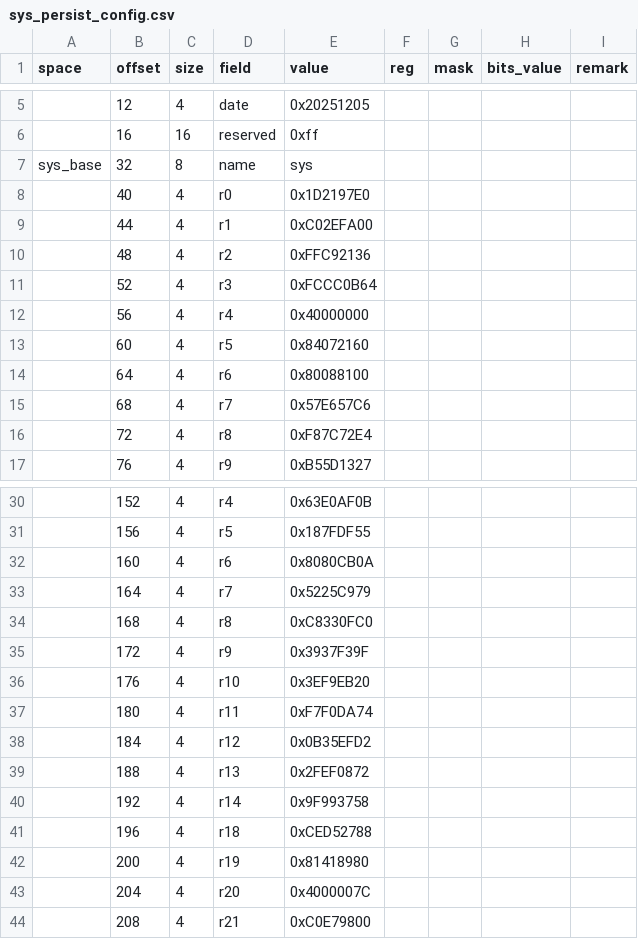
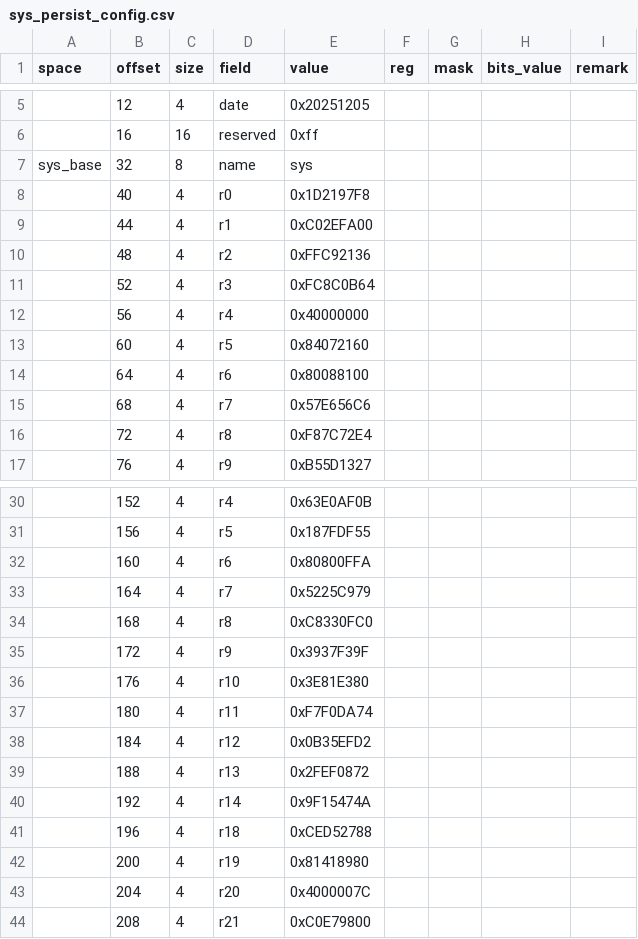
Before and after one commit to bekencorp/bk_idk, a CSV file: middleware/soc/bk7236n/sys_persist_config.csv, drawn as a sheet; only a part is shown, gaps mark what is left out; the diff names each change by its address in the sheet, - before the commit and + after, or states it on an @@ line.

```diff
--- a/middleware/soc/bk7236n/sys_persist_config.csv
+++ b/middleware/soc/bk7236n/sys_persist_config.csv
-E8 (value): 0x1D2197E0
+E8 (value): 0x1D2197F8
-E11 (value): 0xFCCC0B64
+E11 (value): 0xFC8C0B64
-E15 (value): 0x57E657C6
+E15 (value): 0x57E656C6
-E32 (value): 0x8080CB0A
+E32 (value): 0x80800FFA
-E36 (value): 0x3EF9EB20
+E36 (value): 0x3E81E380
-E40 (value): 0x9F993758
+E40 (value): 0x9F15474A
```
Also changed, not shown: 3 other files.
